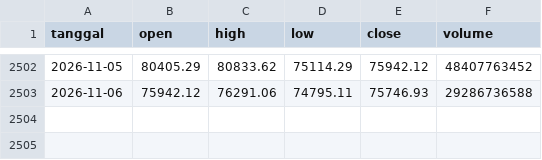
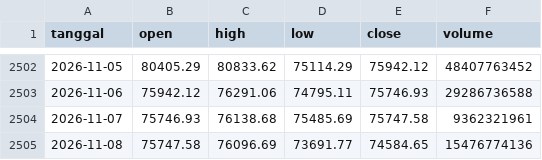
Before and after one commit to Avalon2222/btc-news-volatility, a CSV file: data/btc_harga_harian.csv, drawn as a sheet; only a part is shown, gaps mark what is left out; the diff names each change by its address in the sheet, - before the commit and + after, or states it on an @@ line.

Commit message:
Perbarui harga BTC sampai 8 November

```diff
--- a/data/btc_harga_harian.csv
+++ b/data/btc_harga_harian.csv
+row 2504: 2026-11-07 | 75746.93 | 76138.68 | 75485.69 | 75747.58 | 9362321961
+row 2505: 2026-11-08 | 75747.58 | 76096.69 | 73691.77 | 74584.65 | 15476774136
```
